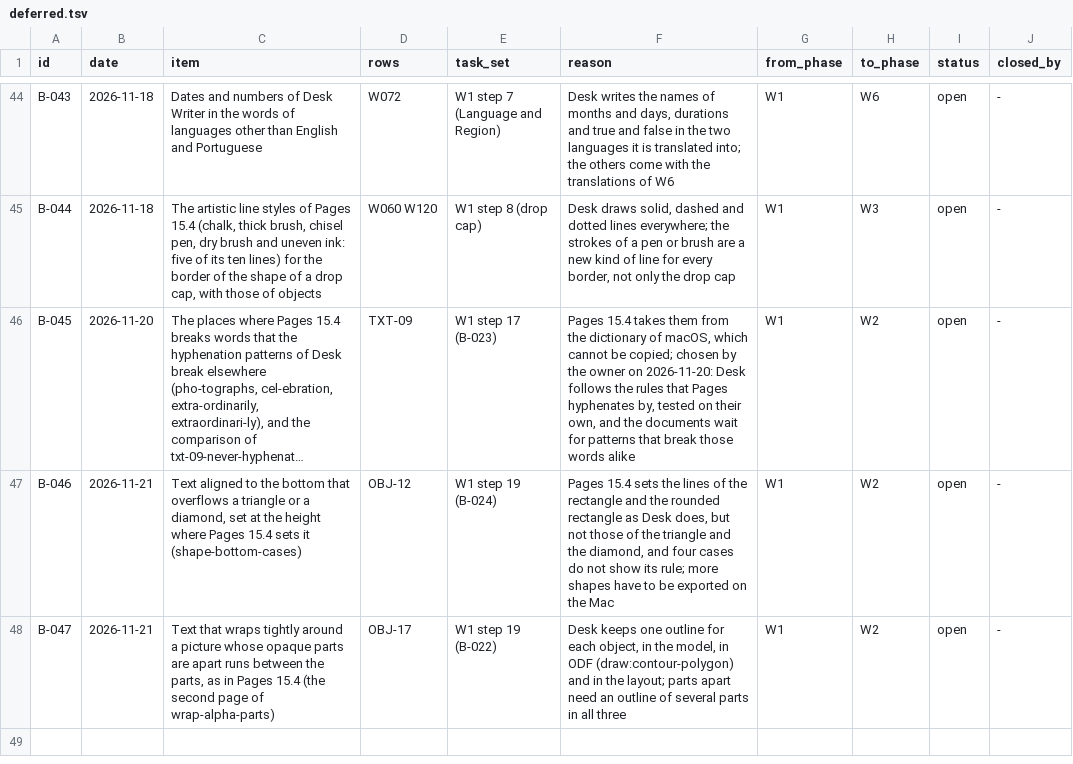
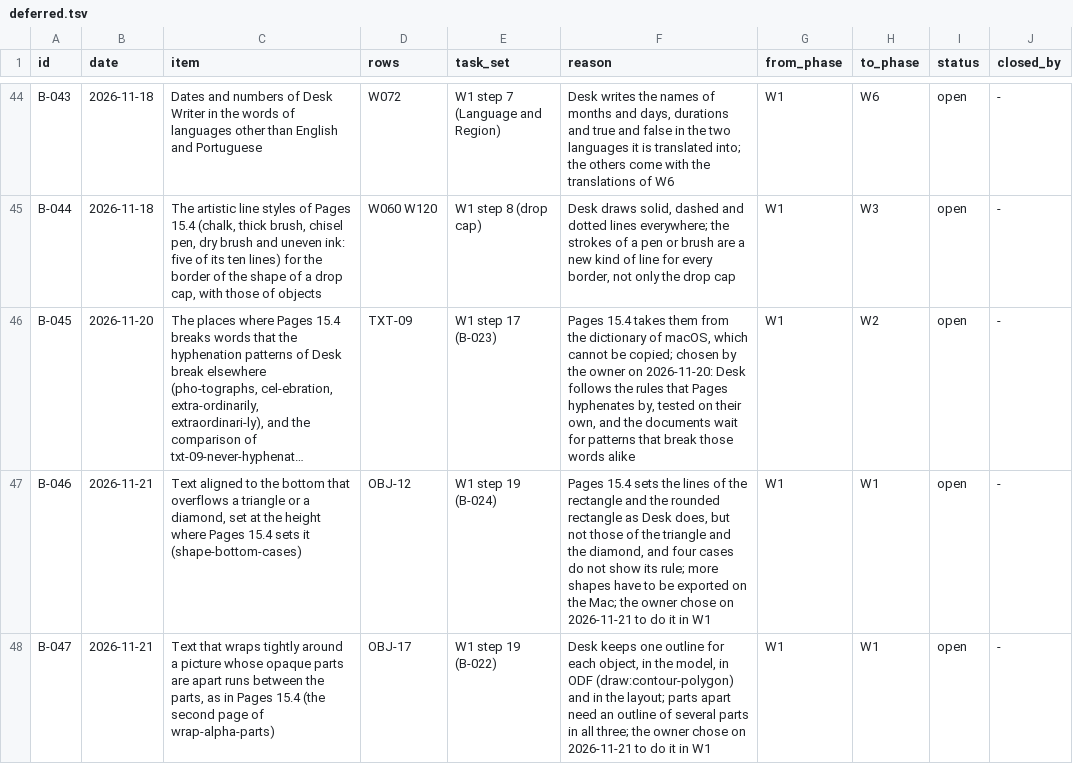
Before and after one commit to brahm/desk, a TSV file: docs/backlog/deferred.tsv, drawn as a sheet; only a part is shown, gaps mark what is left out; long unchanged cells end in …; the diff names each change by its address in the sheet, - before the commit and + after, or states it on an @@ line.

```diff
--- a/docs/backlog/deferred.tsv
+++ b/docs/backlog/deferred.tsv
-F47 (reason): …on the Mac
+F47 (reason): …on the Mac; the owner chose on 2026-11-21 to do it in W1
-H47:H48 (to_phase): W2
+H47:H48 (to_phase): W1
-F48 (reason): …in all three
+F48 (reason): …in all three; the owner chose on 2026-11-21 to do it in W1
```
Also changed, not shown: 1 other file.
